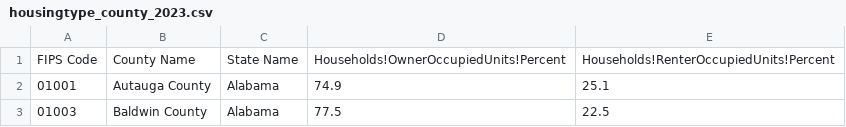
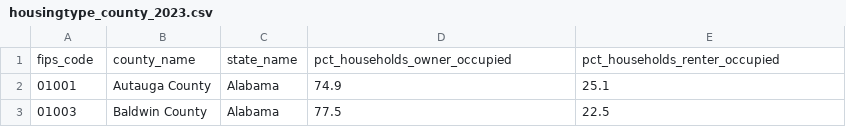
Before and after one commit to larrycoder123/uscounty_datascience, a CSV file: data_uscensus/housingtype_county_2023.csv (was datatest/housingtype_county_2023.csv), drawn as a sheet; only a part is shown.

```diff
--- a/datatest/housingtype_county_2023.csv
+++ b/data_uscensus/housingtype_county_2023.csv
@@ -1,2 +1,2 @@
-FIPS Code,County Name,State Name,Households!OwnerOccupiedUnits!Percent,Households!RenterOccupiedUnits!Percent
+fips_code,county_name,state_name,pct_households_owner_occupied,pct_households_renter_occupied
 01001,Autauga County,Alabama,74.9,25.1
```
Also changed, not shown: data_uscensus/education_county_2023.csv, data_uscensus/healthinsurance_county_2023.csv, 45 other files.
